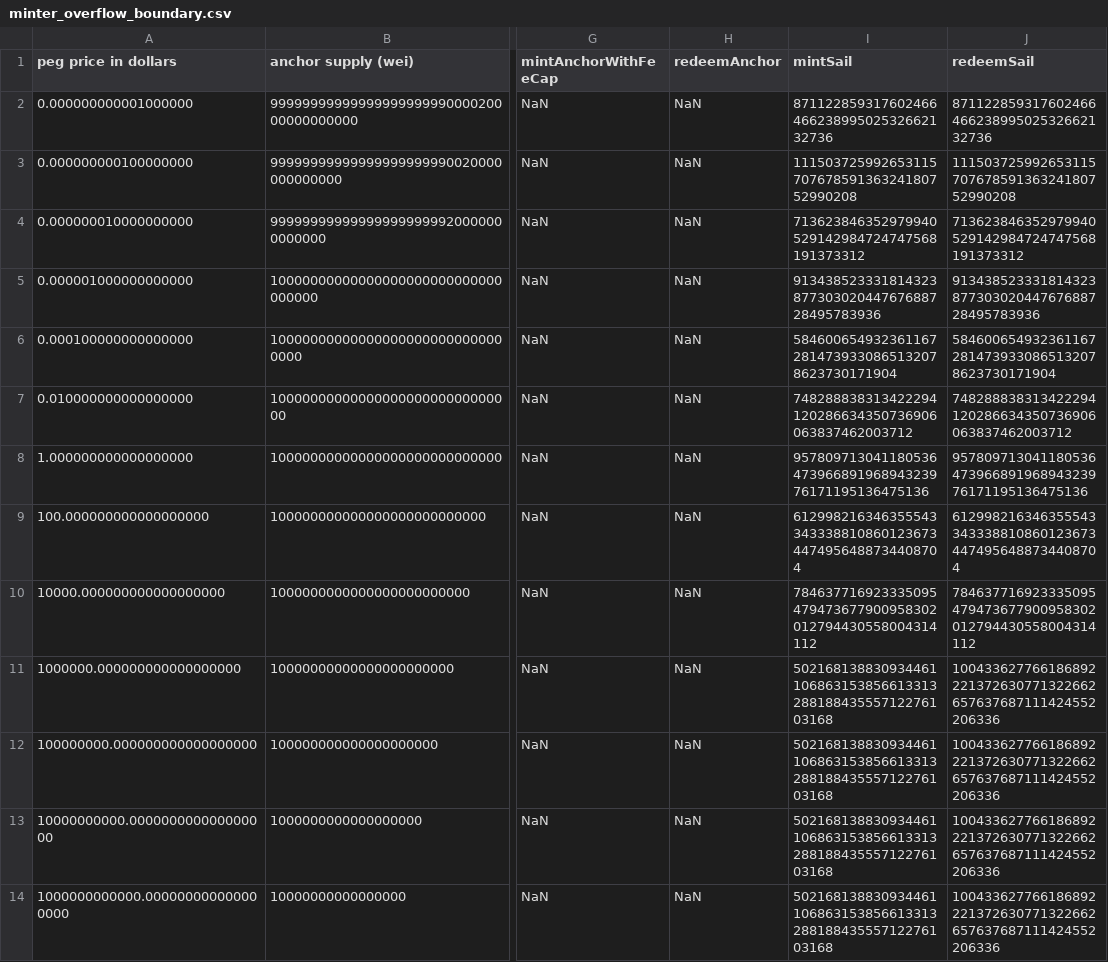
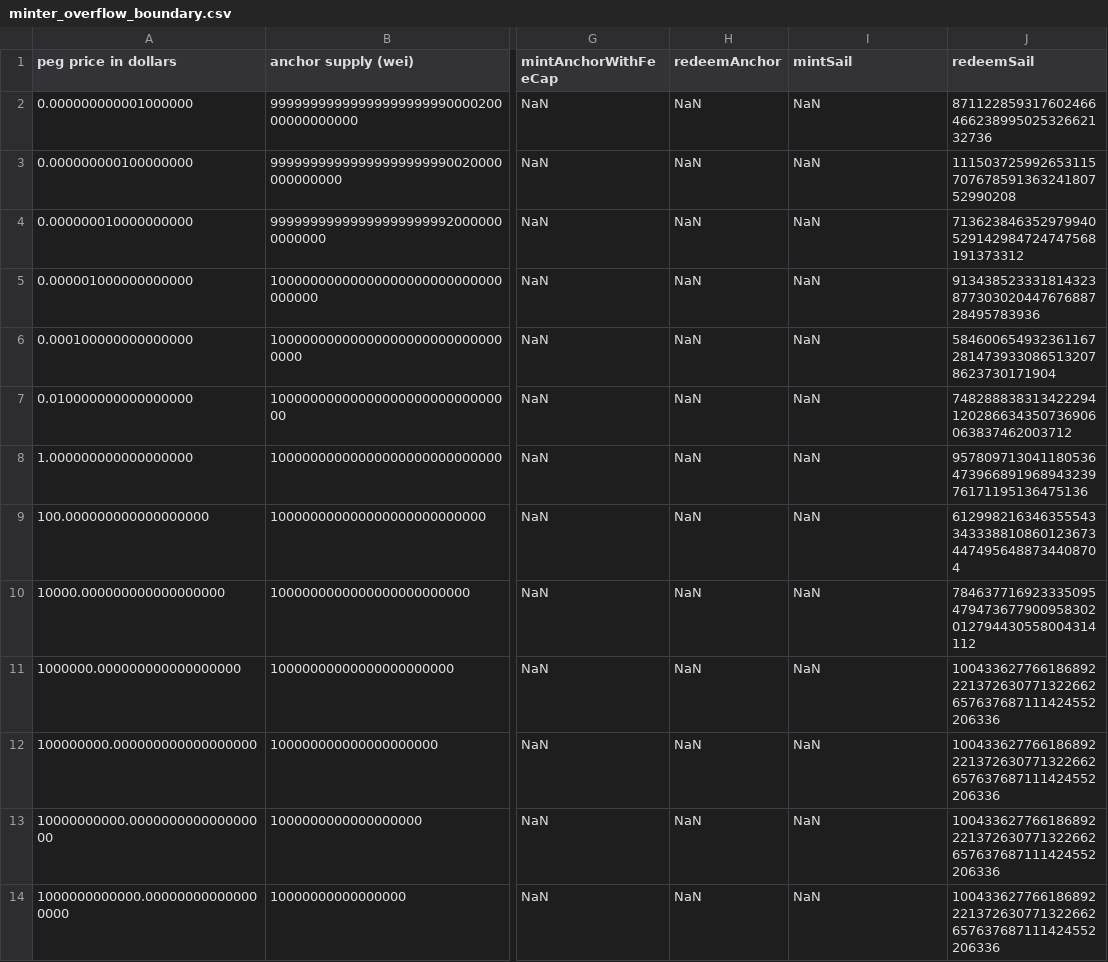
Before and after one commit to baofinance/harbor, a CSV file: results/minter_overflow_boundary.csv, drawn as a sheet; only a part is shown, gaps mark what is left out; the diff names each change by its address in the sheet, - before the commit and + after, or states it on an @@ line.

```diff
--- a/results/minter_overflow_boundary.csv
+++ b/results/minter_overflow_boundary.csv
-I2 (mintSail): 87112285931760246646623899502532662132736
+I2 (mintSail): NaN
-I3 (mintSail): 11150372599265311570767859136324180752990208
+I3 (mintSail): NaN
-I4 (mintSail): 713623846352979940529142984724747568191373312
+I4 (mintSail): NaN
-I5 (mintSail): 91343852333181432387730302044767688728495783936
+I5 (mintSail): NaN
-I6 (mintSail): 5846006549323611672814739330865132078623730171904
+I6 (mintSail): NaN
-I7 (mintSail): 748288838313422294120286634350736906063837462003712
+I7 (mintSail): NaN
-I8 (mintSail): 95780971304118053647396689196894323976171195136475136
+I8 (mintSail): NaN
-I9 (mintSail): 6129982163463555433433388108601236734474956488734408704
+I9 (mintSail): NaN
-I10 (mintSail): 784637716923335095479473677900958302012794430558004314112
+I10 (mintSail): NaN
-I11:I14 (mintSail): 50216813883093446110686315385661331328818843555712276103168
+I11:I14 (mintSail): NaN
```
Also changed, not shown: results/basicCalculations-priceChange.csv, results/provenance_local.csv, 30 other files.
